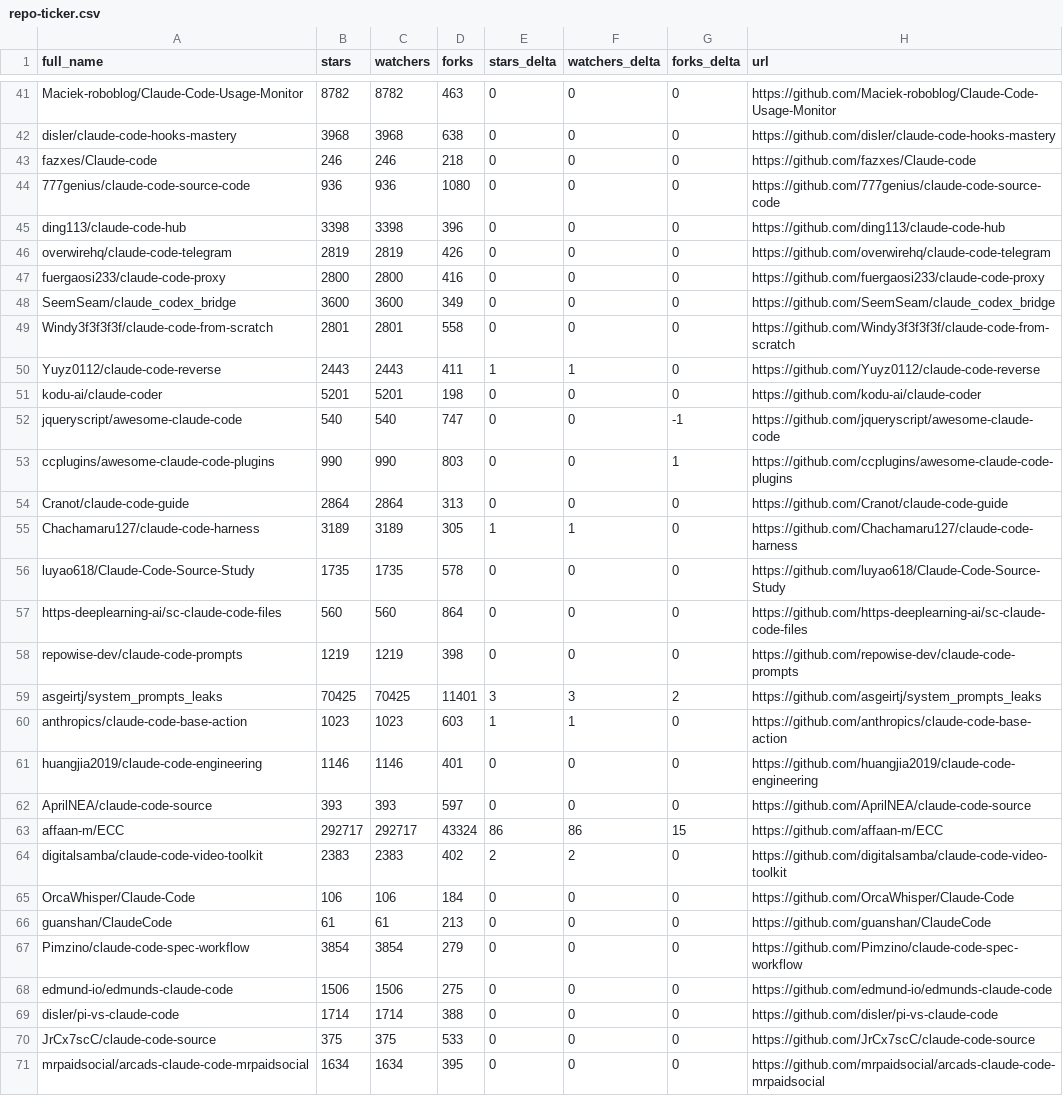
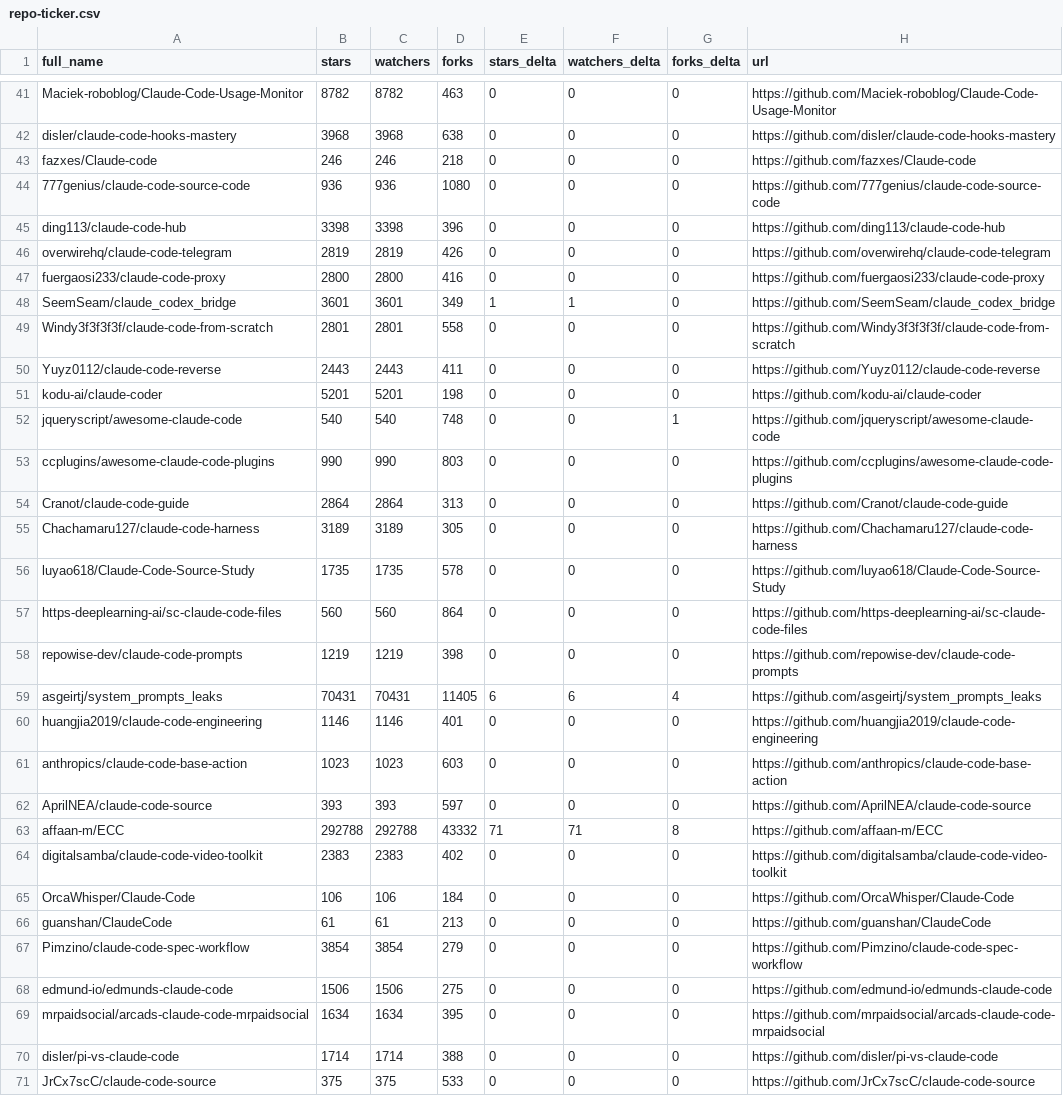
Before and after one commit to markbyrne938-crypto/awesome-claude-code, a CSV file: data/repo-ticker.csv, drawn as a sheet; only a part is shown, gaps mark what is left out; the diff covers the shown part only.

```diff
--- a/data/repo-ticker.csv
+++ b/data/repo-ticker.csv
@@ -47,10 +47,10 @@ overwirehq/claude-code-telegram,2819,2819,426,0,0,0,https://github.com/overwireh
 fuergaosi233/claude-code-proxy,2800,2800,416,0,0,0,https://github.com/fuergaosi233/claude-code-proxy
-SeemSeam/claude_codex_bridge,3600,3600,349,0,0,0,https://github.com/SeemSeam/claude_codex_bridge
+SeemSeam/claude_codex_bridge,3601,3601,349,1,1,0,https://github.com/SeemSeam/claude_codex_bridge
 Windy3f3f3f3f/claude-code-from-scratch,2801,2801,558,0,0,0,https://github.com/Windy3f3f3f3f/claude-code-from-scratch
-Yuyz0112/claude-code-reverse,2443,2443,411,1,1,0,https://github.com/Yuyz0112/claude-code-reverse
+Yuyz0112/claude-code-reverse,2443,2443,411,0,0,0,https://github.com/Yuyz0112/claude-code-reverse
 kodu-ai/claude-coder,5201,5201,198,0,0,0,https://github.com/kodu-ai/claude-coder
-jqueryscript/awesome-claude-code,540,540,747,0,0,-1,https://github.com/jqueryscript/awesome-claude-code
-ccplugins/awesome-claude-code-plugins,990,990,803,0,0,1,https://github.com/ccplugins/awesome-claude-code-plugins
+jqueryscript/awesome-claude-code,540,540,748,0,0,1,https://github.com/jqueryscript/awesome-claude-code
+ccplugins/awesome-claude-code-plugins,990,990,803,0,0,0,https://github.com/ccplugins/awesome-claude-code-plugins
 Cranot/claude-code-guide,2864,2864,313,0,0,0,https://github.com/Cranot/claude-code-guide
-Chachamaru127/claude-code-harness,3189,3189,305,1,1,0,https://github.com/Chachamaru127/claude-code-harness
+Chachamaru127/claude-code-harness,3189,3189,305,0,0,0,https://github.com/Chachamaru127/claude-code-harness
 luyao618/Claude-Code-Source-Study,1735,1735,578,0,0,0,https://github.com/luyao618/Claude-Code-Source-Study
@@ -58,8 +58,8 @@ https-deeplearning-ai/sc-claude-code-files,560,560,864,0,0,0,https://github.com/
 repowise-dev/claude-code-prompts,1219,1219,398,0,0,0,https://github.com/repowise-dev/claude-code-prompts
-asgeirtj/system_prompts_leaks,70425,70425,11401,3,3,2,https://github.com/asgeirtj/system_prompts_leaks
-anthropics/claude-code-base-action,1023,1023,603,1,1,0,https://github.com/anthropics/claude-code-base-action
+asgeirtj/system_prompts_leaks,70431,70431,11405,6,6,4,https://github.com/asgeirtj/system_prompts_leaks
 huangjia2019/claude-code-engineering,1146,1146,401,0,0,0,https://github.com/huangjia2019/claude-code-engineering
+anthropics/claude-code-base-action,1023,1023,603,0,0,0,https://github.com/anthropics/claude-code-base-action
 AprilNEA/claude-code-source,393,393,597,0,0,0,https://github.com/AprilNEA/claude-code-source
-affaan-m/ECC,292717,292717,43324,86,86,15,https://github.com/affaan-m/ECC
-digitalsamba/claude-code-video-toolkit,2383,2383,402,2,2,0,https://github.com/digitalsamba/claude-code-video-toolkit
+affaan-m/ECC,292788,292788,43332,71,71,8,https://github.com/affaan-m/ECC
+digitalsamba/claude-code-video-toolkit,2383,2383,402,0,0,0,https://github.com/digitalsamba/claude-code-video-toolkit
 OrcaWhisper/Claude-Code,106,106,184,0,0,0,https://github.com/OrcaWhisper/Claude-Code
@@ -68,4 +68,4 @@ Pimzino/claude-code-spec-workflow,3854,3854,279,0,0,0,https://github.com/Pimzino
 edmund-io/edmunds-claude-code,1506,1506,275,0,0,0,https://github.com/edmund-io/edmunds-claude-code
+mrpaidsocial/arcads-claude-code-mrpaidsocial,1634,1634,395,0,0,0,https://github.com/mrpaidsocial/arcads-claude-code-mrpaidsocial
 disler/pi-vs-claude-code,1714,1714,388,0,0,0,https://github.com/disler/pi-vs-claude-code
 JrCx7scC/claude-code-source,375,375,533,0,0,0,https://github.com/JrCx7scC/claude-code-source
-mrpaidsocial/arcads-claude-code-mrpaidsocial,1634,1634,395,0,0,0,https://github.com/mrpaidsocial/arcads-claude-code-mrpaidsocial
```
Also changed, not shown: 2 added rows, 2 removed rows and 123 edited cells elsewhere in this file, 2 other files.
